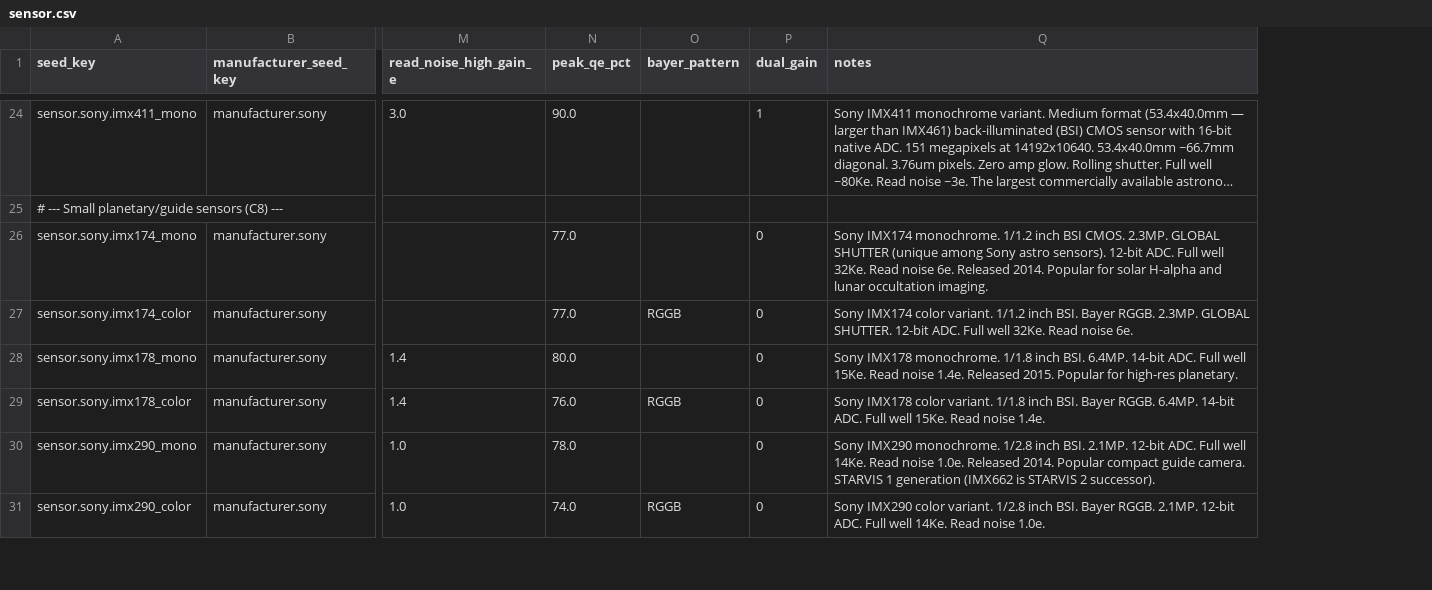
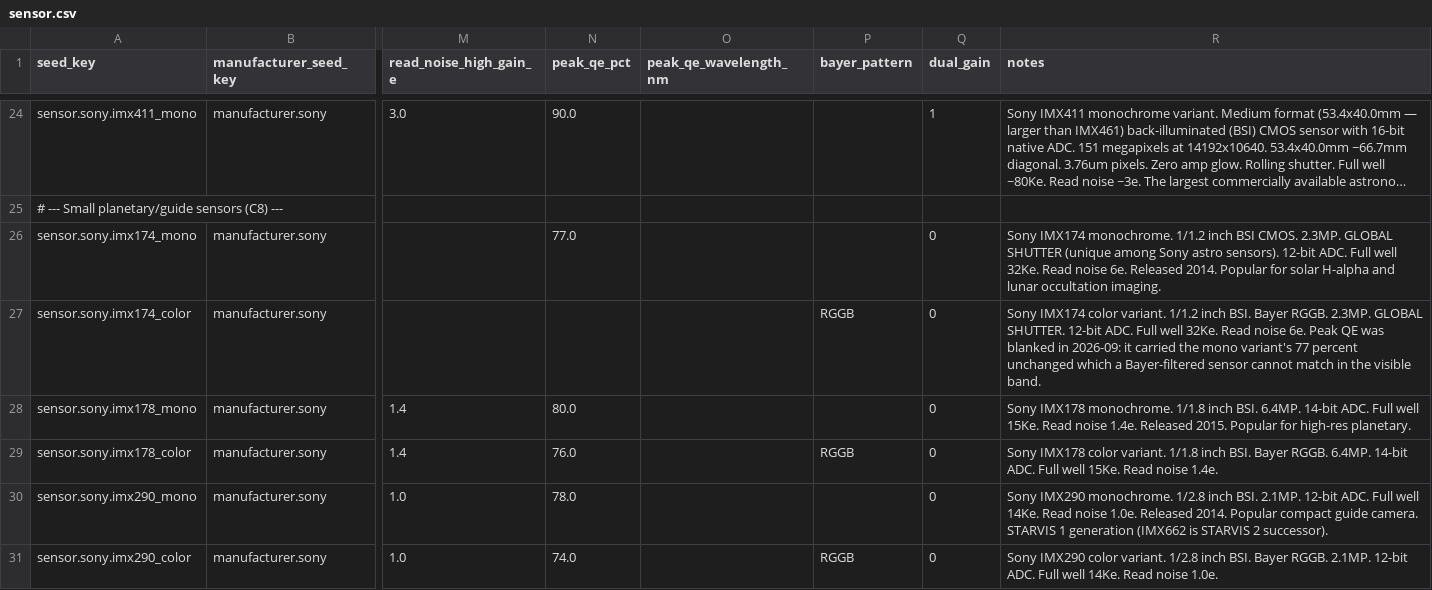
Before and after one commit to fbaptiste/nightcrate, a CSV file: backend/src/nightcrate/data/seed/sensor.csv, drawn as a sheet; only a part is shown, gaps mark what is left out; long unchanged cells end in …; addresses are those after the commit; the diff covers the shown part only; the diff names each change by its address in the sheet, - before the commit and + after, or states it on an @@ line.

```diff
--- a/backend/src/nightcrate/data/seed/sensor.csv
+++ b/backend/src/nightcrate/data/seed/sensor.csv
+column O (peak_qe_wavelength_nm), empty
-N27 (peak_qe_pct): 77.0
+N27 (peak_qe_pct): (empty)
-R27 (notes): …noise 6e.
+R27 (notes): …noise 6e. Peak QE was blanked in 2026-09: it carried the mono variant's 77 percent unchanged which a Bayer-filtered sensor cannot match in the visible band.
```
Also changed, not shown: 8 edited cells elsewhere in this file, 15 other files.
